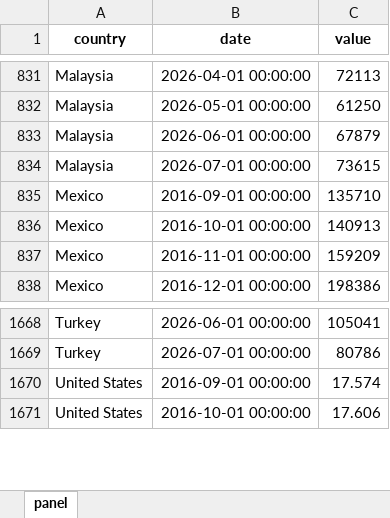
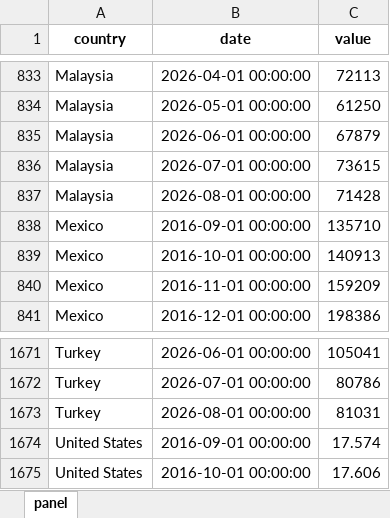
Before and after one commit to The-Mars-Guy/vehicle-sales-pages, an Excel workbook: data/latest/total_vehicle_sales_monthly_last_10y.xlsx, sheet panel, drawn as a sheet; only a part is shown, gaps mark what is left out; values as stored, in another font and other column widths than the file's, no borders; the diff covers the shown part only; the diff names each change by its address in the sheet, - before the commit and + after, or states it on an @@ line.

```diff
--- a/data/latest/total_vehicle_sales_monthly_last_10y.xlsx (sheet panel)
+++ b/data/latest/total_vehicle_sales_monthly_last_10y.xlsx (sheet panel)
+row 837: Malaysia | 2026-08-01 00:00:00 | 71428
+row 1673: Turkey | 2026-08-01 00:00:00 | 81031
```
Also changed, not shown: 2 added rows and 16 edited cells elsewhere in this sheet, data/latest/master_total_vehicle_sales.xlsx, public/data/latest/master_total_vehicle_sales.xlsx, 7 other files.
